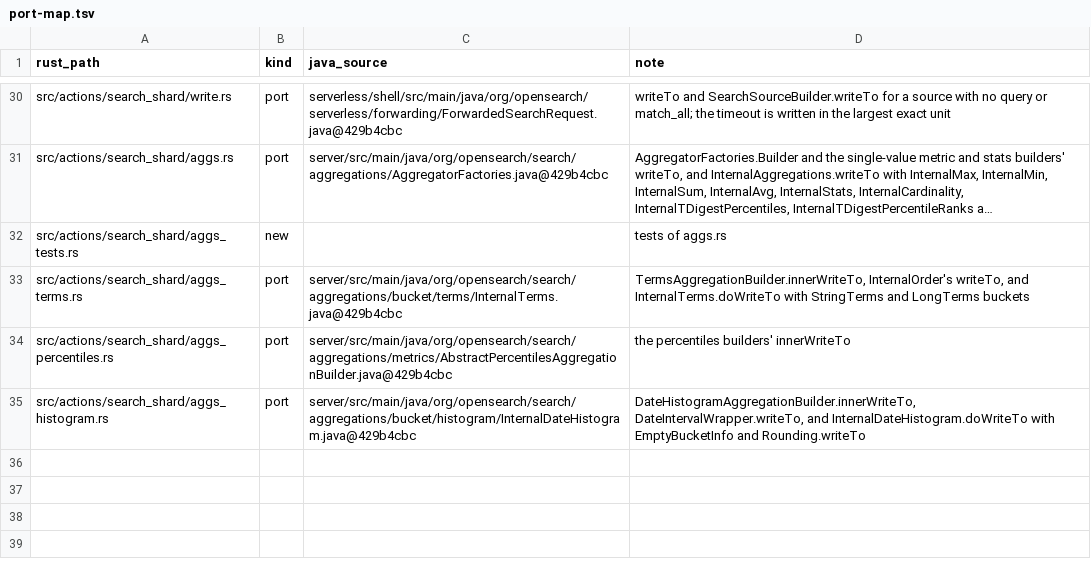
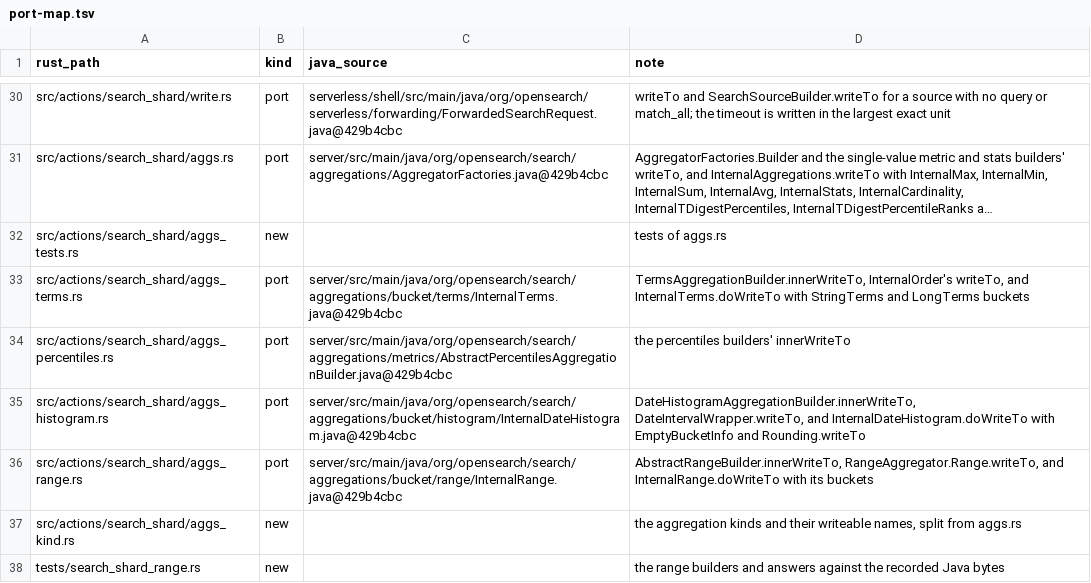
Before and after one commit to huyz0/opensearch-serverless, a TSV file: crates/transport/port-map.tsv, drawn as a sheet; only a part is shown, gaps mark what is left out; long unchanged cells end in …; the diff names each change by its address in the sheet, - before the commit and + after, or states it on an @@ line.

```diff
--- a/crates/transport/port-map.tsv
+++ b/crates/transport/port-map.tsv
+row 36: src/actions/search_shard/aggs_range.rs | port | server/src/main/java/org/opensearch/search/aggregations/bucket/range/InternalRange.java@429b4cbc | AbstractRangeBuilder.innerWriteTo, RangeAggregator.Range.writeTo, and InternalRange.doWriteTo with its buckets
+row 37: src/actions/search_shard/aggs_kind.rs | new |  | the aggregation kinds and their writeable names, split from aggs.rs
+row 38: tests/search_shard_range.rs | new |  | the range builders and answers against the recorded Java bytes
```
Also changed, not shown: crates/node/port-map.tsv, 26 other files.
